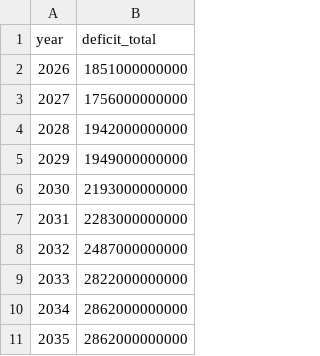
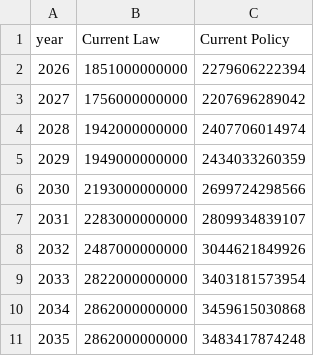
Before and after one commit to PolicyEngine/salt-amt-calculator, a CSV file: nationwide_impacts/data/baseline_deficit.csv, drawn as a sheet; the diff names each change by its address in the sheet, - before the commit and + after, or states it on an @@ line.

Commit message:
Add CBO Budgetary Deficit Projections to estimate Budgetary Deficit impacts Fixes #24

```diff
--- a/nationwide_impacts/data/baseline_deficit.csv
+++ b/nationwide_impacts/data/baseline_deficit.csv
+column C (Current Policy), rows 2-11: 2279606222394 | 2207696289042 | 2407706014974 | 2434033260359 | 2699724298566 | 2809934839107 | 3044621849926 | 3403181573954 | 3459615030868 | 3483417874248
-B1: deficit_total
+B1: Current Law
```
Also changed, not shown: 9 other files.
